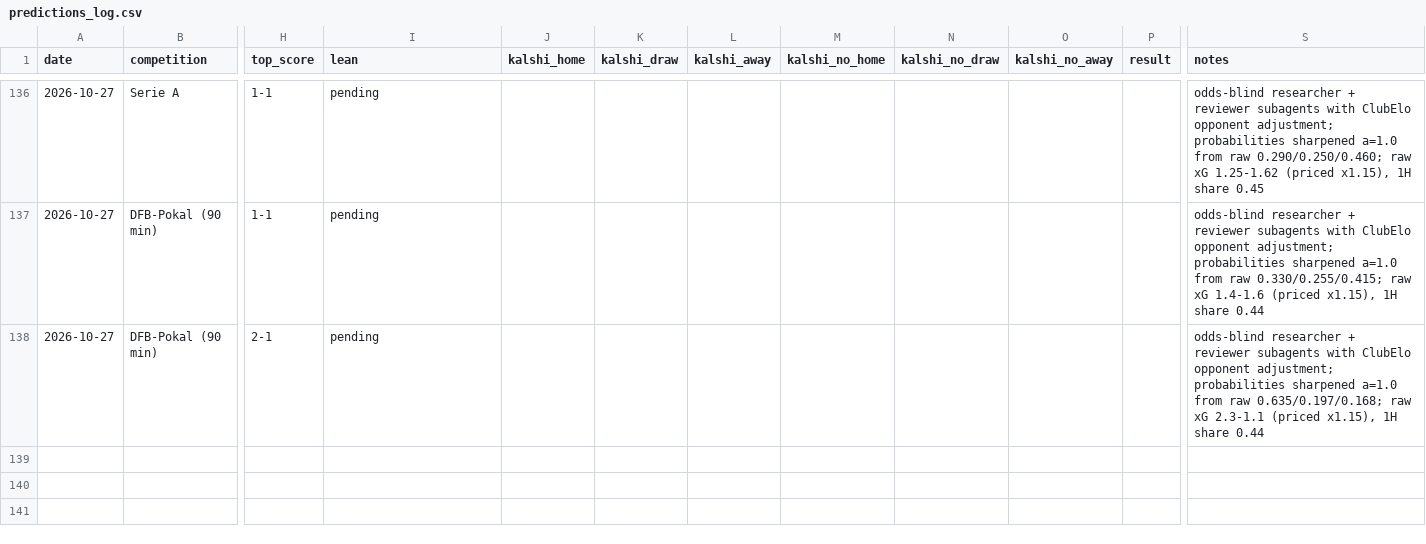
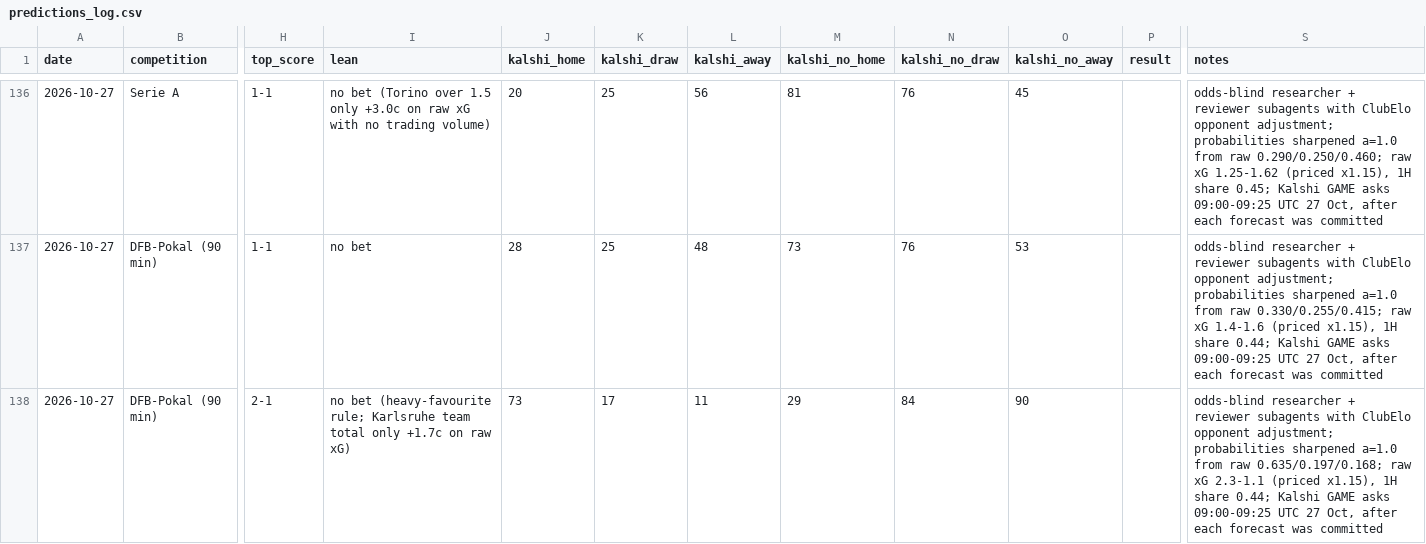
Before and after one commit to bobaoxu2001/Quantitative-Finance, a CSV file: football/predictions_log.csv, drawn as a sheet; only a part is shown, gaps mark what is left out; the diff covers the shown part only; the diff names each change by its address in the sheet, - before the commit and + after, or states it on an @@ line.

```diff
--- a/football/predictions_log.csv
+++ b/football/predictions_log.csv
-I136 (lean): pending
+I136 (lean): no bet (Torino over 1.5 only +3.0c on raw xG with no trading volume)
-J136 (kalshi_home): (empty)
+J136 (kalshi_home): 20
-K136:K137 (kalshi_draw): (empty)
+K136:K137 (kalshi_draw): 25
-L136 (kalshi_away): (empty)
+L136 (kalshi_away): 56
-M136 (kalshi_no_home): (empty)
+M136 (kalshi_no_home): 81
-N136:N137 (kalshi_no_draw): (empty)
+N136:N137 (kalshi_no_draw): 76
-O136 (kalshi_no_away): (empty)
+O136 (kalshi_no_away): 45
-S136 (notes): …1H share 0.45
+S136 (notes): …1H share 0.45; Kalshi GAME asks 09:00-09:25 UTC 27 Oct, after each forecast was committed
-I137 (lean): pending
+I137 (lean): no bet
-J137 (kalshi_home): (empty)
+J137 (kalshi_home): 28
-L137 (kalshi_away): (empty)
+L137 (kalshi_away): 48
-M137 (kalshi_no_home): (empty)
+M137 (kalshi_no_home): 73
-O137 (kalshi_no_away): (empty)
+O137 (kalshi_no_away): 53
-S137 (notes): …1H share 0.44
+S137 (notes): …1H share 0.44; Kalshi GAME asks 09:00-09:25 UTC 27 Oct, after each forecast was committed
-I138 (lean): pending
+I138 (lean): no bet (heavy-favourite rule; Karlsruhe team total only +1.7c on raw xG)
-J138 (kalshi_home): (empty)
+J138 (kalshi_home): 73
-K138 (kalshi_draw): (empty)
+K138 (kalshi_draw): 17
-L138 (kalshi_away): (empty)
+L138 (kalshi_away): 11
-M138 (kalshi_no_home): (empty)
+M138 (kalshi_no_home): 29
-N138 (kalshi_no_draw): (empty)
+N138 (kalshi_no_draw): 84
-O138 (kalshi_no_away): (empty)
+O138 (kalshi_no_away): 90
-S138 (notes): …1H share 0.44
+S138 (notes): …1H share 0.44; Kalshi GAME asks 09:00-09:25 UTC 27 Oct, after each forecast was committed
```
Also changed, not shown: 32 edited cells elsewhere in this file.
